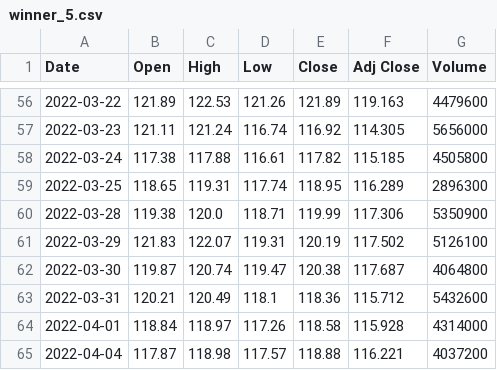
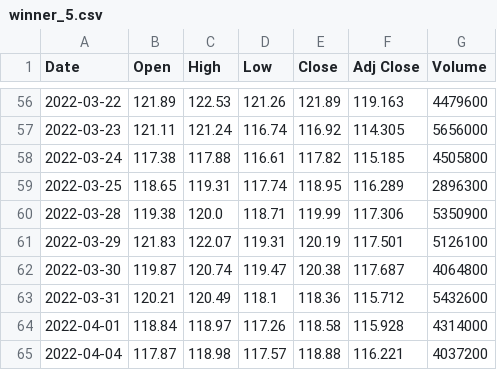
Before and after one commit to qd2d/winners, a CSV file: winner_5.csv, drawn as a sheet; only a part is shown, gaps mark what is left out.

Commit message:
committing files

```diff
--- a/winner_5.csv
+++ b/winner_5.csv
@@ -60,3 +60,3 @@ Date,Open,High,Low,Close,Adj Close,Volume
 2022-03-28,119.38,120.0,118.71,119.99,117.306,5350900
-2022-03-29,121.83,122.07,119.31,120.19,117.502,5126100
+2022-03-29,121.83,122.07,119.31,120.19,117.501,5126100
 2022-03-30,119.87,120.74,119.47,120.38,117.687,4064800
```
